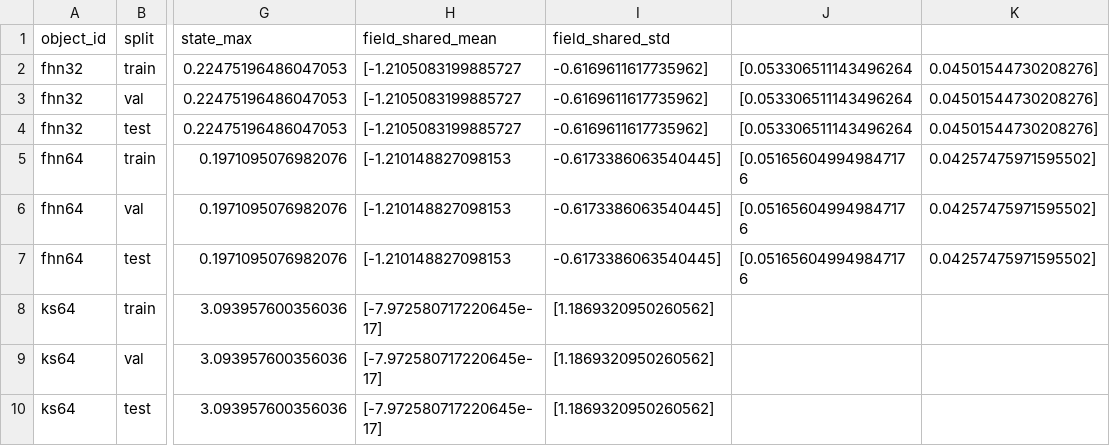
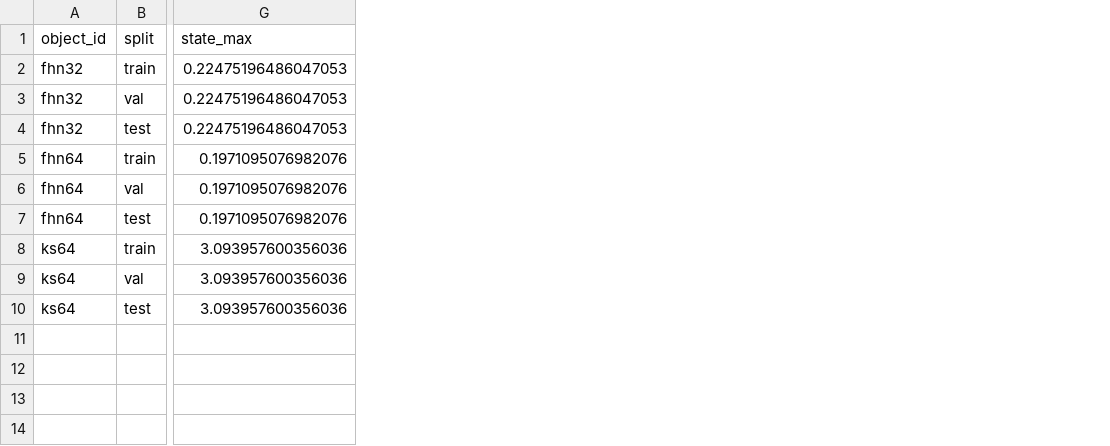
Before and after one commit to yinzeju/ODEs_dataset, a CSV file: reports/v1_plus/pdeid_fhn32_fhn64_ks64/tables/split_state_summary.csv, drawn as a sheet; only a part is shown, gaps mark what is left out; the diff names each change by its address in the sheet, - before the commit and + after, or states it on an @@ line.

Commit message:
Regenerate high-dimensional datasets as raw trajectories

```diff
--- a/reports/v1_plus/pdeid_fhn32_fhn64_ks64/tables/split_state_summary.csv
+++ b/reports/v1_plus/pdeid_fhn32_fhn64_ks64/tables/split_state_summary.csv
-column H (field_shared_mean), rows 2-10: [-1.2105083199885727 | [-1.2105083199885727 | [-1.2105083199885727 | [-1.210148827098153 | [-1.210148827098153 | [-1.210148827098153 | [-7.972580717220645e-17] | [-7.972580717220645e-17] | [-7.972580717220645e-17]
-column I (field_shared_std), rows 2-10: -0.6169611617735962] | -0.6169611617735962] | -0.6169611617735962] | -0.6173386063540445] | -0.6173386063540445] | -0.6173386063540445] | [1.1869320950260562] | [1.1869320950260562] | [1.1869320950260562]
-column J, rows 2-7: [0.053306511143496264 | [0.053306511143496264 | [0.053306511143496264 | [0.051656049949847176 | [0.051656049949847176 | [0.051656049949847176
-column K, rows 2-7: 0.04501544730208276] | 0.04501544730208276] | 0.04501544730208276] | 0.04257475971595502] | 0.04257475971595502] | 0.04257475971595502]
```
Also changed, not shown: reports/v1_core/l96_nx40_complete_state_v1/tables/diagnostics_summary.csv, reports/v1_plus/pdeid_fhn32_fhn64_ks64/tables/numeric_certificate_summary.csv, 14 other files.
